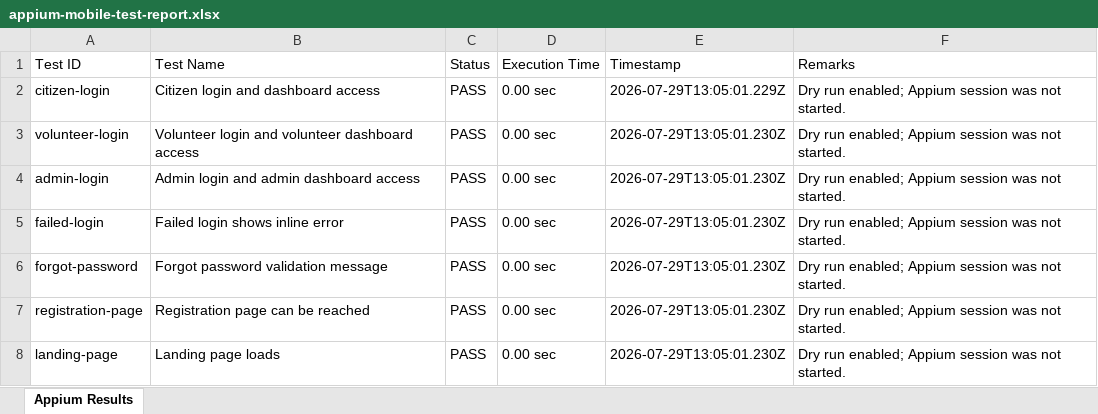
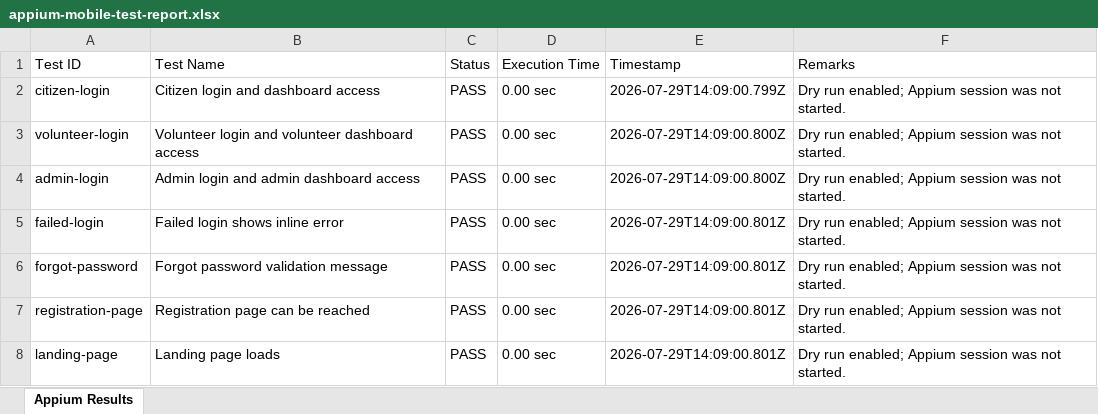
Before and after one commit to Rakina175/SOSReverse, an Excel workbook: appium-tests/reports/appium-mobile-test-report.xlsx, sheet Appium Results, drawn as a sheet; values as stored, in another font and other column widths than the file's, no borders; the diff names each change by its address in the sheet, - before the commit and + after, or states it on an @@ line.

```diff
--- a/appium-tests/reports/appium-mobile-test-report.xlsx (sheet Appium Results)
+++ b/appium-tests/reports/appium-mobile-test-report.xlsx (sheet Appium Results)
-E2 (Timestamp): 2026-07-29T13:05:01.229Z
+E2 (Timestamp): 2026-07-29T14:09:00.799Z
-E3:E4 (Timestamp): 2026-07-29T13:05:01.230Z
+E3:E4 (Timestamp): 2026-07-29T14:09:00.800Z
-E5:E8 (Timestamp): 2026-07-29T13:05:01.230Z
+E5:E8 (Timestamp): 2026-07-29T14:09:00.801Z
```
Also changed, not shown: load-tests/reports/load-test-report.xlsx, selenium-tests/reports/selenium-test-report.xlsx, 8 other files.
